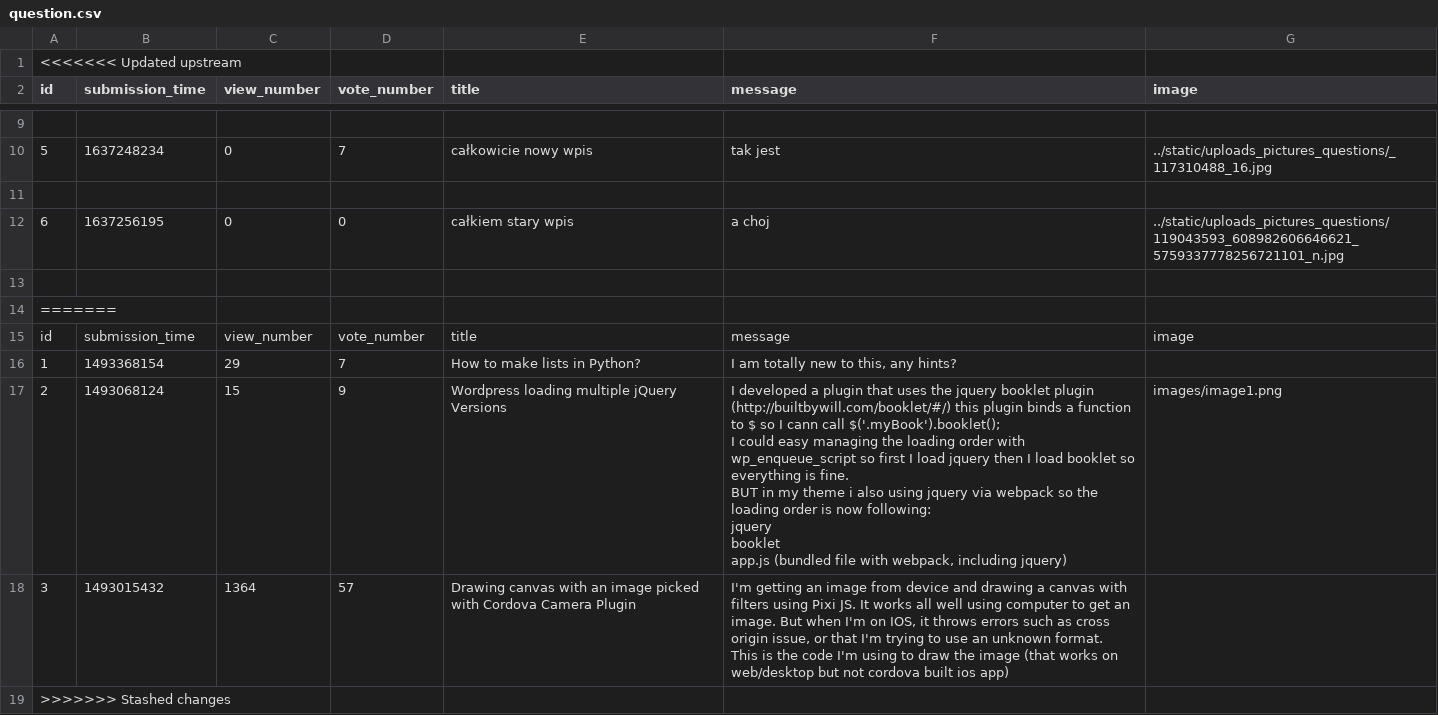
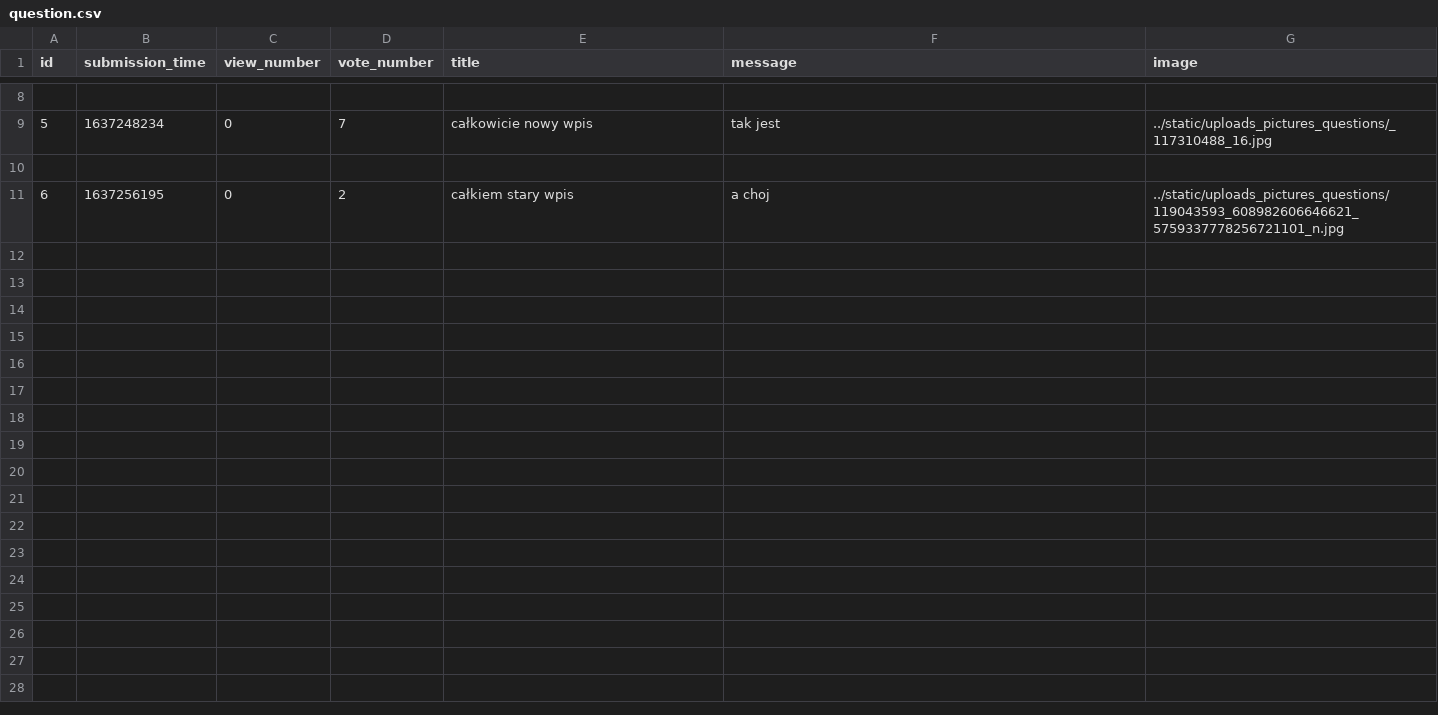
Before and after one commit to SebastianRyndak/Ask-Mate, a CSV file: sample_data/question.csv, drawn as a sheet; only a part is shown, gaps mark what is left out; removed rows and columns are numbered as before the commit, all else as after; ↵ is a line break in a cell; the diff names each change by its address in the sheet, - before the commit and + after, or states it on an @@ line.

Commit message:
fixed csv file

```diff
--- a/sample_data/question.csv
+++ b/sample_data/question.csv
-row 1: <<<<<<< Updated upstream
-D11 (vote_number): 0
+D11 (vote_number): 2
-row 13: (empty)
-row 14: =======
-row 15: id | submission_time | view_number | vote_number | title | message | image
-row 16: 1 | 1493368154 | 29 | 7 | How to make lists in Python? | I am totally new to this, any hints?
-row 17: 2 | 1493068124 | 15 | 9 | Wordpress loading multiple jQuery Versions | I developed a plugin that uses the jquery booklet plugin (http://builtbywill.com/booklet/#/) this plugin binds a function to $ so I cann call $('.myBook').booklet(); ↵ I could easy managing the loading order with wp_enqueue_script so first I load jquery then I load booklet so everything is fine. ↵ BUT in my theme i also using jquery via webpack so the loading order is now following: ↵ jquery ↵ booklet ↵ app.js (bundled file with webpack, including jquery) | images/image1.png
-row 18: 3 | 1493015432 | 1364 | 57 | Drawing canvas with an image picked with Cordova Camera Plugin | I'm getting an image from device and drawing a canvas with filters using Pixi JS. It works all well using computer to get an image. But when I'm on IOS, it throws errors such as cross origin issue, or that I'm trying to use an unknown format. ↵ This is the code I'm using to draw the image (that works on web/desktop but not cordova built ios app)
-row 19: >>>>>>> Stashed changes
```
